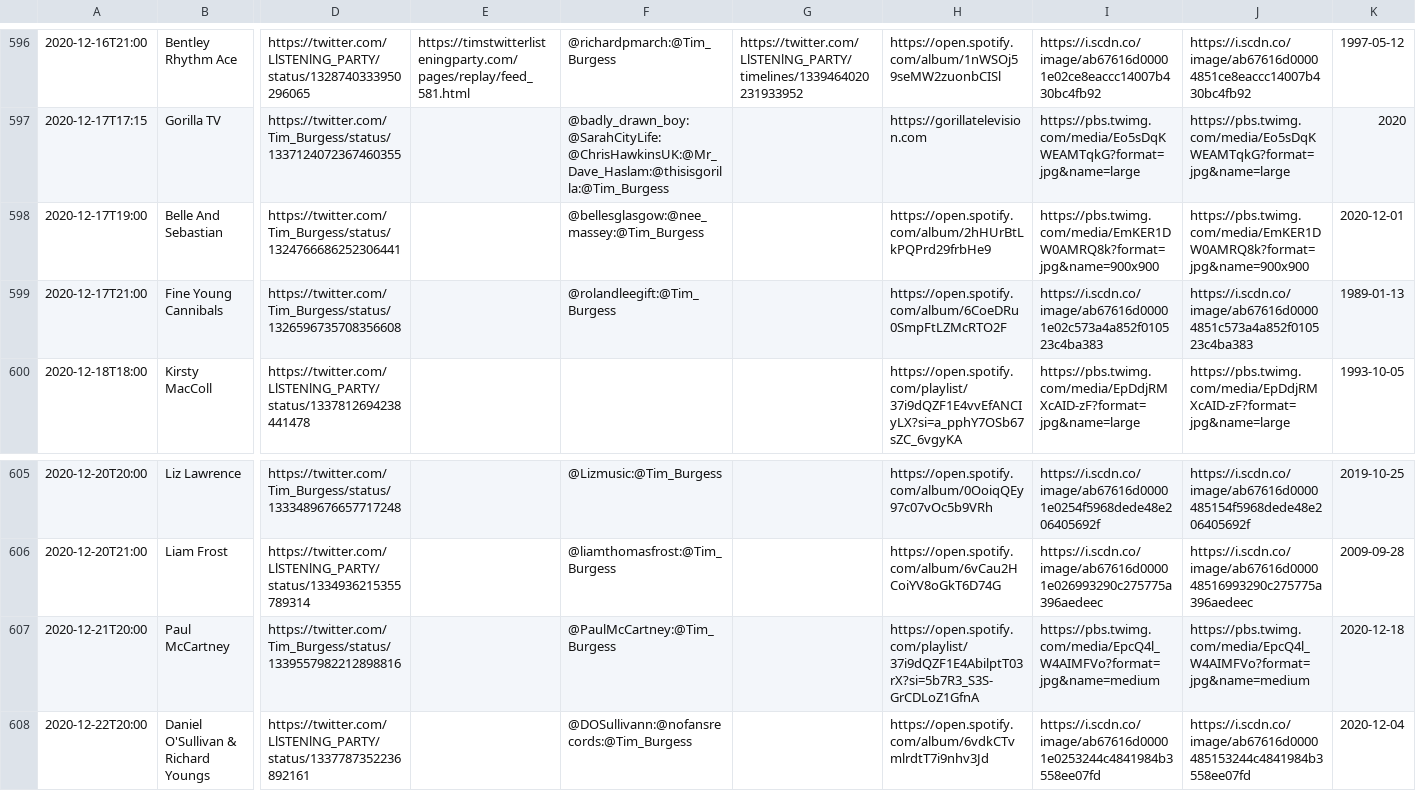
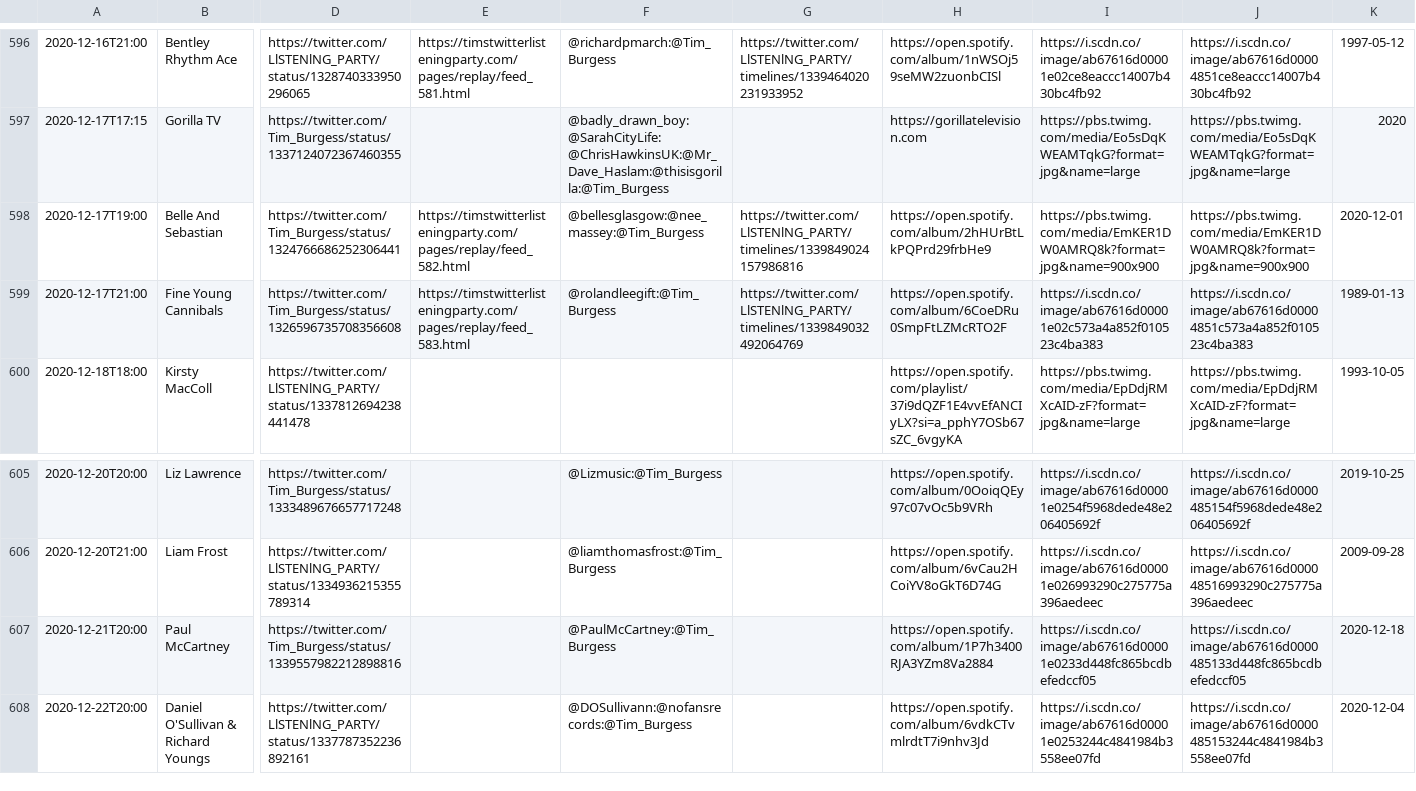
Before and after one commit to matbroughty/timstwitterlisteningparty, a CSV file: data/time-slot-data.csv, drawn as a sheet; only a part is shown, gaps mark what is left out; the diff names each change by its address in the sheet, - before the commit and + after, or states it on an @@ line.

Commit message:
collections 17th + Paul McCartney spotify update

```diff
--- a/data/time-slot-data.csv
+++ b/data/time-slot-data.csv
-E598: (empty)
+E598: https://timstwitterlisteningparty.com/pages/replay/feed_582.html
-G598: (empty)
+G598: https://twitter.com/LlSTENlNG_PARTY/timelines/1339849024157986816
-E599: (empty)
+E599: https://timstwitterlisteningparty.com/pages/replay/feed_583.html
-G599: (empty)
+G599: https://twitter.com/LlSTENlNG_PARTY/timelines/1339849032492064769
-H607: https://open.spotify.com/playlist/37i9dQZF1E4AbilptT03rX?si=5b7R3_S3S-GrCDLoZ1GfnA
+H607: https://open.spotify.com/album/1P7h3400RJA3YZm8Va2884
-I607: https://pbs.twimg.com/media/EpcQ4l_W4AIMFVo?format=jpg&name=medium
+I607: https://i.scdn.co/image/ab67616d00001e0233d448fc865bcdbefedccf05
-J607: https://pbs.twimg.com/media/EpcQ4l_W4AIMFVo?format=jpg&name=medium
+J607: https://i.scdn.co/image/ab67616d0000485133d448fc865bcdbefedccf05
```
Also changed, not shown: 8 other files.
